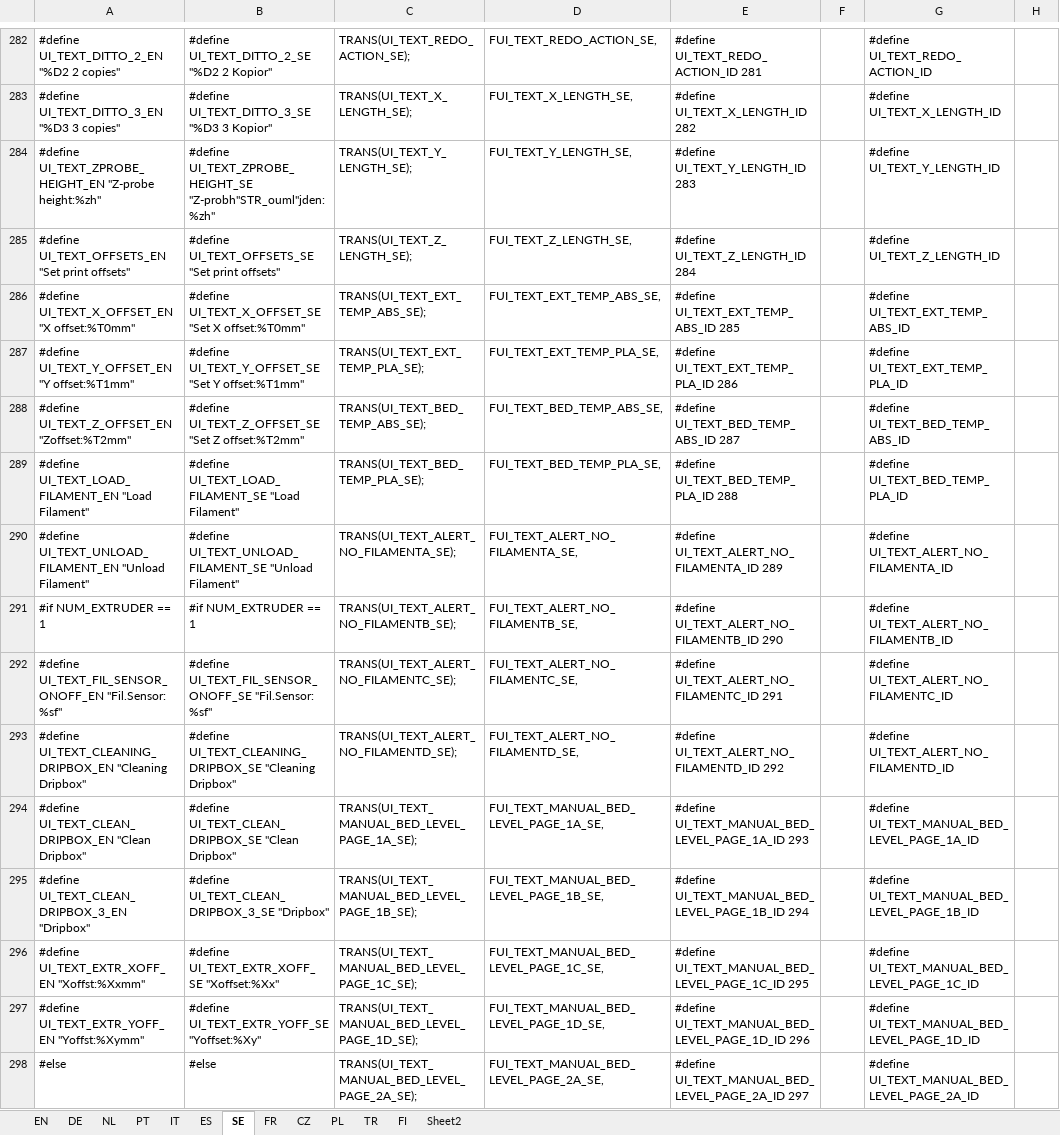
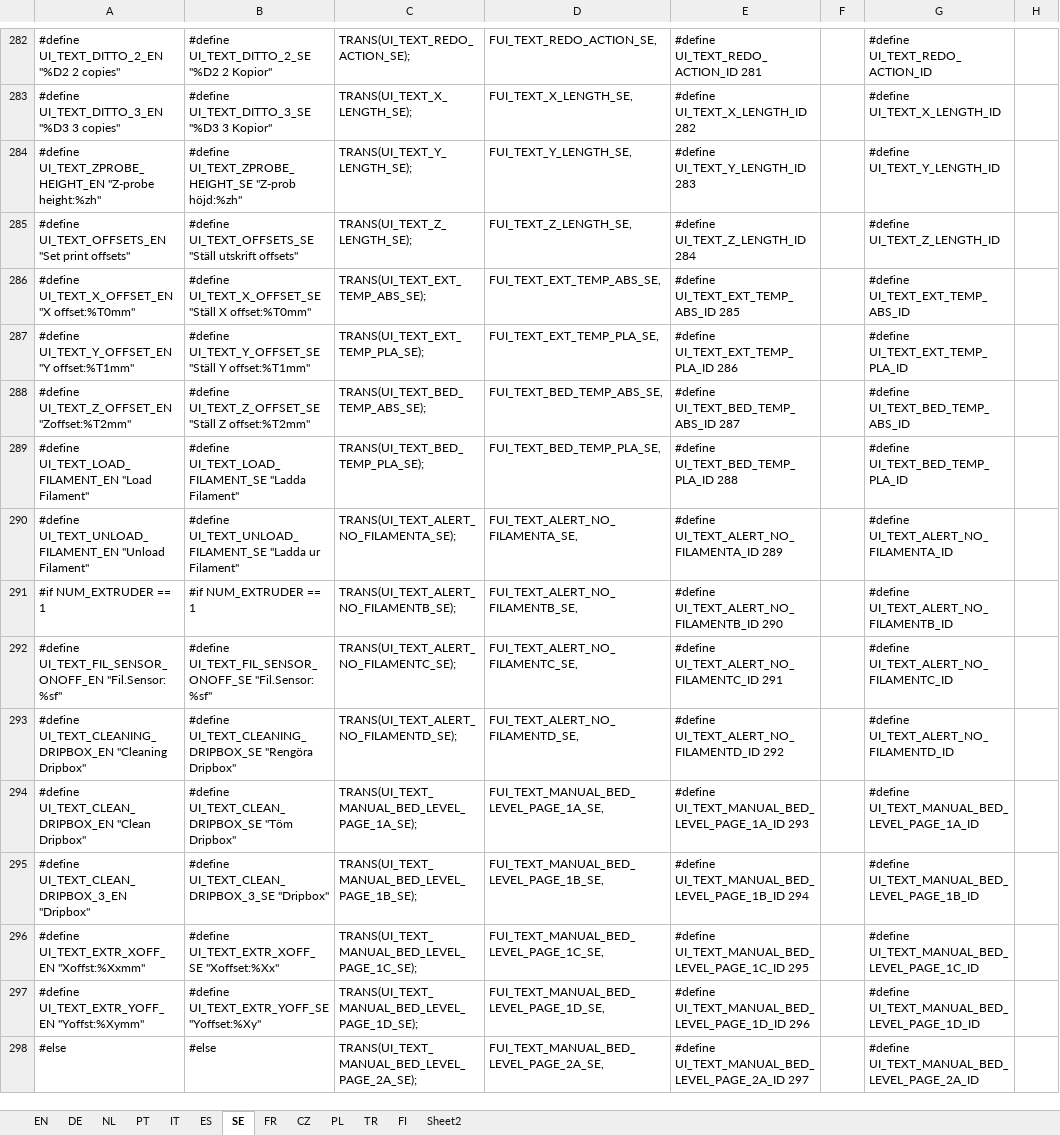
Before and after one commit to luc-github/Repetier-Firmware-4-Davinci, an Excel workbook: Translate.xlsx, sheet SE, drawn as a sheet; only a part is shown, gaps mark what is left out; values as stored, in another font and other column widths than the file's, no borders; the diff covers the shown part only; the diff names each change by its address in the sheet, - before the commit and + after, or states it on an @@ line.

```diff
--- a/Translate.xlsx (sheet SE)
+++ b/Translate.xlsx (sheet SE)
-B284: #define UI_TEXT_ZPROBE_HEIGHT_SE "Z-probh"STR_ouml"jden:%zh"
+B284: #define UI_TEXT_ZPROBE_HEIGHT_SE "Z-prob höjd:%zh"
-B285: #define UI_TEXT_OFFSETS_SE "Set print offsets"
+B285: #define UI_TEXT_OFFSETS_SE "Ställ utskrift offsets"
-B286: #define UI_TEXT_X_OFFSET_SE "Set X offset:%T0mm"
+B286: #define UI_TEXT_X_OFFSET_SE "Ställ X offset:%T0mm"
-B287: #define UI_TEXT_Y_OFFSET_SE "Set Y offset:%T1mm"
+B287: #define UI_TEXT_Y_OFFSET_SE "Ställ Y offset:%T1mm"
-B288: #define UI_TEXT_Z_OFFSET_SE "Set Z offset:%T2mm"
+B288: #define UI_TEXT_Z_OFFSET_SE "Ställ Z offset:%T2mm"
-B289: #define UI_TEXT_LOAD_FILAMENT_SE "Load Filament"
+B289: #define UI_TEXT_LOAD_FILAMENT_SE "Ladda Filament"
-B290: #define UI_TEXT_UNLOAD_FILAMENT_SE "Unload Filament"
+B290: #define UI_TEXT_UNLOAD_FILAMENT_SE "Ladda ur Filament"
-B293: #define UI_TEXT_CLEANING_DRIPBOX_SE "Cleaning Dripbox"
+B293: #define UI_TEXT_CLEANING_DRIPBOX_SE "Rengöra Dripbox"
-B294: #define UI_TEXT_CLEAN_DRIPBOX_SE "Clean Dripbox"
+B294: #define UI_TEXT_CLEAN_DRIPBOX_SE "Töm Dripbox"
```
Also changed, not shown: 247 edited cells elsewhere in this sheet, 2 other files.
